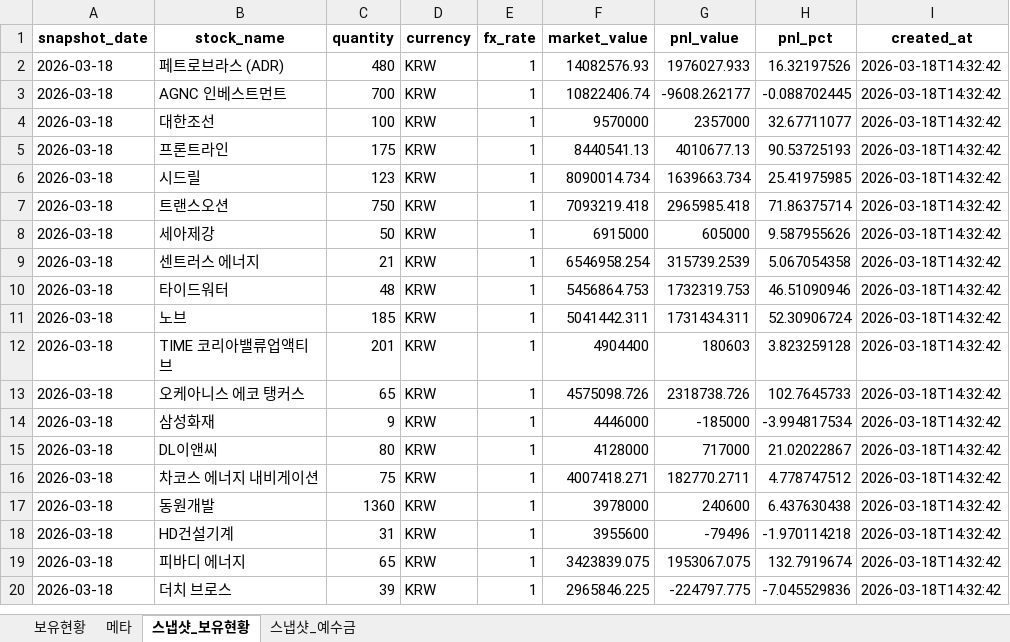
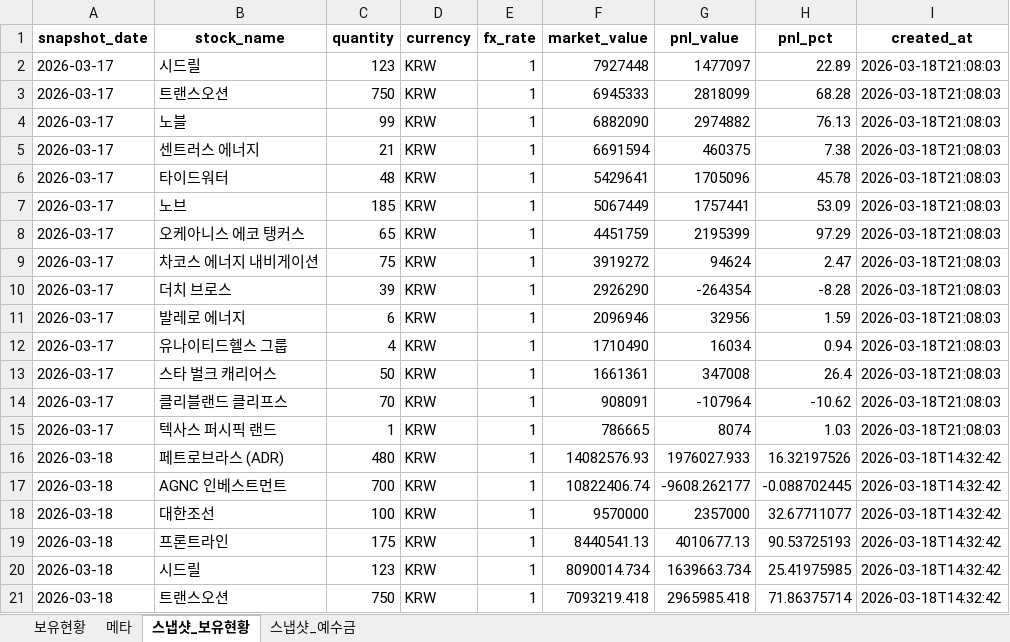
Before and after one commit to ssungjun83/invest_diary, an Excel workbook: portfolio_auto.xlsx, sheet 스냅샷_보유현황, drawn as a sheet; only a part is shown; the shorter side is filled out with more unchanged rows; values as stored, in another font and other column widths than the file's, no borders; the diff names each change by its address in the sheet, - before the commit and + after, or states it on an @@ line.

Commit message:
auto: portfolio snapshot 2026-03-17 (2026-03-18T21:08:03)

```diff
--- a/portfolio_auto.xlsx (sheet 스냅샷_보유현황)
+++ b/portfolio_auto.xlsx (sheet 스냅샷_보유현황)
+row 2: 2026-03-17 | 시드릴 | 123 | KRW | 1 | 7927448 | 1477097 | 22.89 | 2026-03-18T21:08:03
+row 3: 2026-03-17 | 트랜스오션 | 750 | KRW | 1 | 6945333 | 2818099 | 68.28 | 2026-03-18T21:08:03
+row 4: 2026-03-17 | 노블 | 99 | KRW | 1 | 6882090 | 2974882 | 76.13 | 2026-03-18T21:08:03
+row 5: 2026-03-17 | 센트러스 에너지 | 21 | KRW | 1 | 6691594 | 460375 | 7.38 | 2026-03-18T21:08:03
+row 6: 2026-03-17 | 타이드워터 | 48 | KRW | 1 | 5429641 | 1705096 | 45.78 | 2026-03-18T21:08:03
+row 7: 2026-03-17 | 노브 | 185 | KRW | 1 | 5067449 | 1757441 | 53.09 | 2026-03-18T21:08:03
+row 8: 2026-03-17 | 오케아니스 에코 탱커스 | 65 | KRW | 1 | 4451759 | 2195399 | 97.29 | 2026-03-18T21:08:03
+row 9: 2026-03-17 | 차코스 에너지 내비게이션 | 75 | KRW | 1 | 3919272 | 94624 | 2.47 | 2026-03-18T21:08:03
+row 10: 2026-03-17 | 더치 브로스 | 39 | KRW | 1 | 2926290 | -264354 | -8.28 | 2026-03-18T21:08:03
+row 11: 2026-03-17 | 발레로 에너지 | 6 | KRW | 1 | 2096946 | 32956 | 1.59 | 2026-03-18T21:08:03
+row 12: 2026-03-17 | 유나이티드헬스 그룹 | 4 | KRW | 1 | 1710490 | 16034 | 0.94 | 2026-03-18T21:08:03
+row 13: 2026-03-17 | 스타 벌크 캐리어스 | 50 | KRW | 1 | 1661361 | 347008 | 26.4 | 2026-03-18T21:08:03
+row 14: 2026-03-17 | 클리블랜드 클리프스 | 70 | KRW | 1 | 908091 | -107964 | -10.62 | 2026-03-18T21:08:03
+row 15: 2026-03-17 | 텍사스 퍼시픽 랜드 | 1 | KRW | 1 | 786665 | 8074 | 1.03 | 2026-03-18T21:08:03
```
Also changed, not shown: sheet 보유현황, sheet 메타, sheet 스냅샷_예수금.
